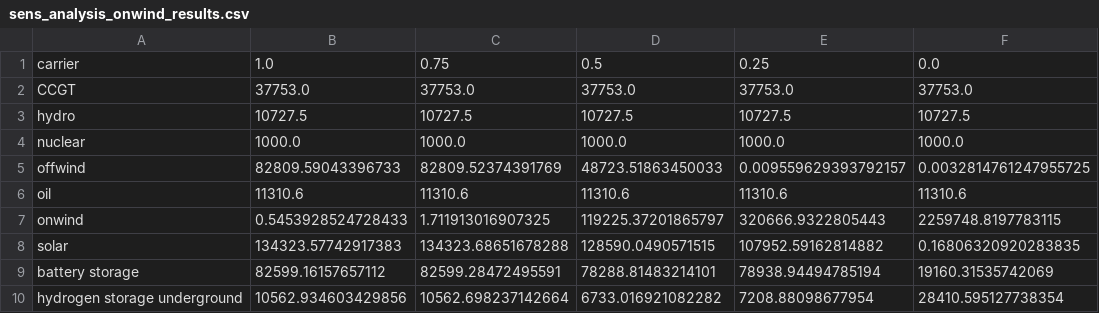
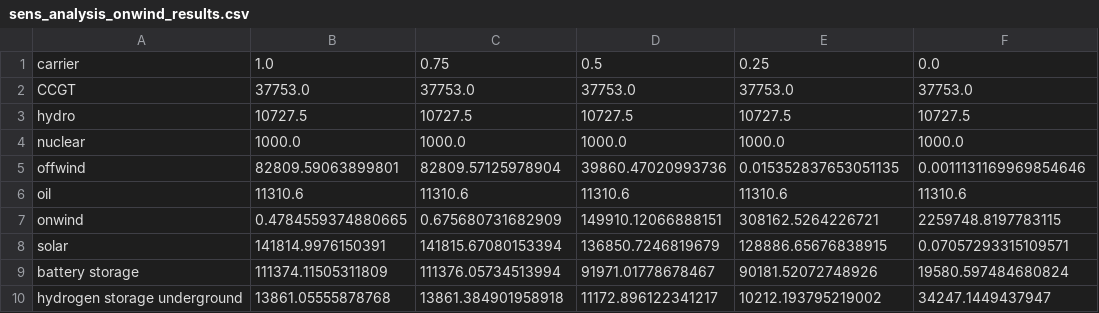
Before and after one commit to morteezzaa/iran-renewable-system-analysis, a CSV file: results/sens_analysis_onwind_results.csv, drawn as a sheet.

```diff
--- a/results/sens_analysis_onwind_results.csv
+++ b/results/sens_analysis_onwind_results.csv
@@ -4,7 +4,7 @@ hydro,10727.5,10727.5,10727.5,10727.5,10727.5
 nuclear,1000.0,1000.0,1000.0,1000.0,1000.0
-offwind,82809.59043396733,82809.52374391769,48723.51863450033,0.009559629393792157,0.0032814761247955725
+offwind,82809.59063899801,82809.57125978904,39860.47020993736,0.015352837653051135,0.0011131169969854646
 oil,11310.6,11310.6,11310.6,11310.6,11310.6
-onwind,0.5453928524728433,1.711913016907325,119225.37201865797,320666.9322805443,2259748.8197783115
-solar,134323.57742917383,134323.68651678288,128590.0490571515,107952.59162814882,0.16806320920283835
-battery storage,82599.16157657112,82599.28472495591,78288.81483214101,78938.94494785194,19160.31535742069
-hydrogen storage underground,10562.934603429856,10562.698237142664,6733.016921082282,7208.88098677954,28410.595127738354
+onwind,0.4784559374880665,0.675680731682909,149910.12066888151,308162.5264226721,2259748.8197783115
+solar,141814.9976150391,141815.67080153394,136850.7246819679,128886.65676838915,0.07057293315109571
+battery storage,111374.11505311809,111376.05734513994,91971.01778678467,90181.52072748926,19580.597484680824
+hydrogen storage underground,13861.05555878768,13861.384901958918,11172.896122341217,10212.193795219002,34247.1449437947
```
Also changed, not shown: 7 other files.
